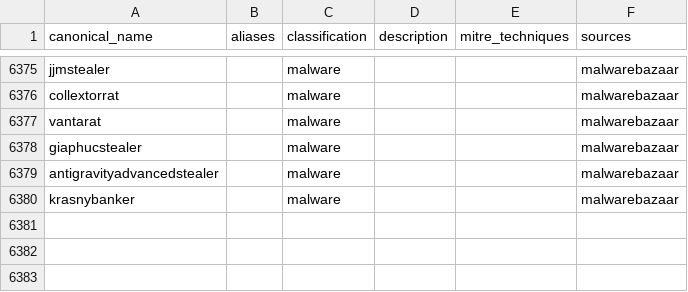
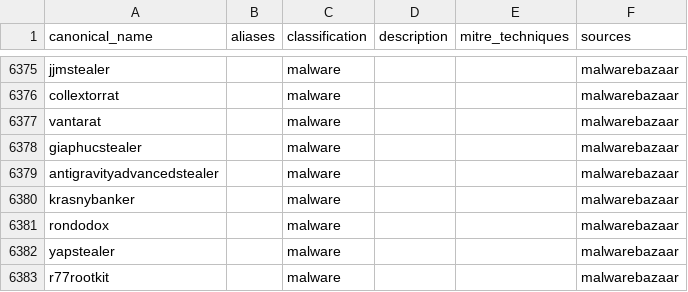
Before and after one commit to elchacal801/threat-intel-reference, a CSV file: data/normalized/malware_families.csv, drawn as a sheet; only a part is shown, gaps mark what is left out; the diff names each change by its address in the sheet, - before the commit and + after, or states it on an @@ line.

```diff
--- a/data/normalized/malware_families.csv
+++ b/data/normalized/malware_families.csv
+row 6381: rondodox |  | malware |  |  | malwarebazaar
+row 6382: yapstealer |  | malware |  |  | malwarebazaar
+row 6383: r77rootkit |  | malware |  |  | malwarebazaar
```
Also changed, not shown: data/normalized/pup_pua_samples.csv, data/raw/yaraify_rules.csv, 13 other files.
